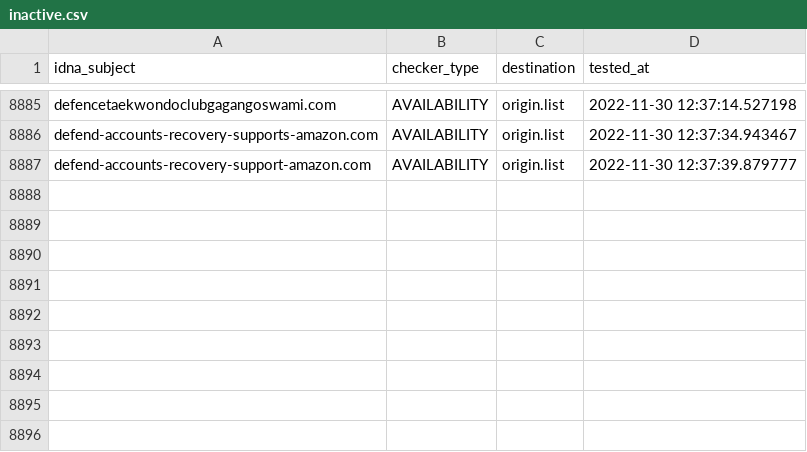
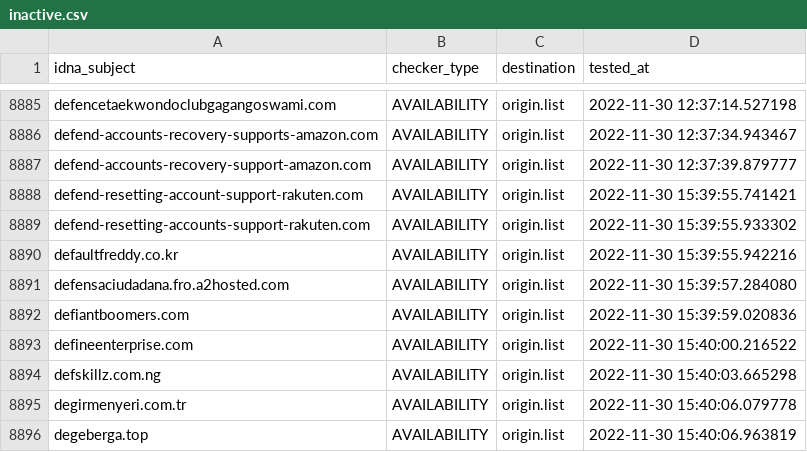
Before and after one commit to dead-hosts/upd_domain_git_gioxx, a CSV file: .pyfunceble/inactive.csv, drawn as a sheet; only a part is shown, gaps mark what is left out; the diff names each change by its address in the sheet, - before the commit and + after, or states it on an @@ line.

```diff
--- a/.pyfunceble/inactive.csv
+++ b/.pyfunceble/inactive.csv
+row 8888: defend-resetting-account-support-rakuten.com | AVAILABILITY | origin.list | 2022-11-30 15:39:55.741421
+row 8889: defend-resetting-accounts-support-rakuten.com | AVAILABILITY | origin.list | 2022-11-30 15:39:55.933302
+row 8890: defaultfreddy.co.kr | AVAILABILITY | origin.list | 2022-11-30 15:39:55.942216
+row 8891: defensaciudadana.fro.a2hosted.com | AVAILABILITY | origin.list | 2022-11-30 15:39:57.284080
+row 8892: defiantboomers.com | AVAILABILITY | origin.list | 2022-11-30 15:39:59.020836
+row 8893: defineenterprise.com | AVAILABILITY | origin.list | 2022-11-30 15:40:00.216522
+row 8894: defskillz.com.ng | AVAILABILITY | origin.list | 2022-11-30 15:40:03.665298
+row 8895: degirmenyeri.com.tr | AVAILABILITY | origin.list | 2022-11-30 15:40:06.079778
+row 8896: degeberga.top | AVAILABILITY | origin.list | 2022-11-30 15:40:06.963819
```
Also changed, not shown: .pyfunceble/whois.csv, 12 other files.
